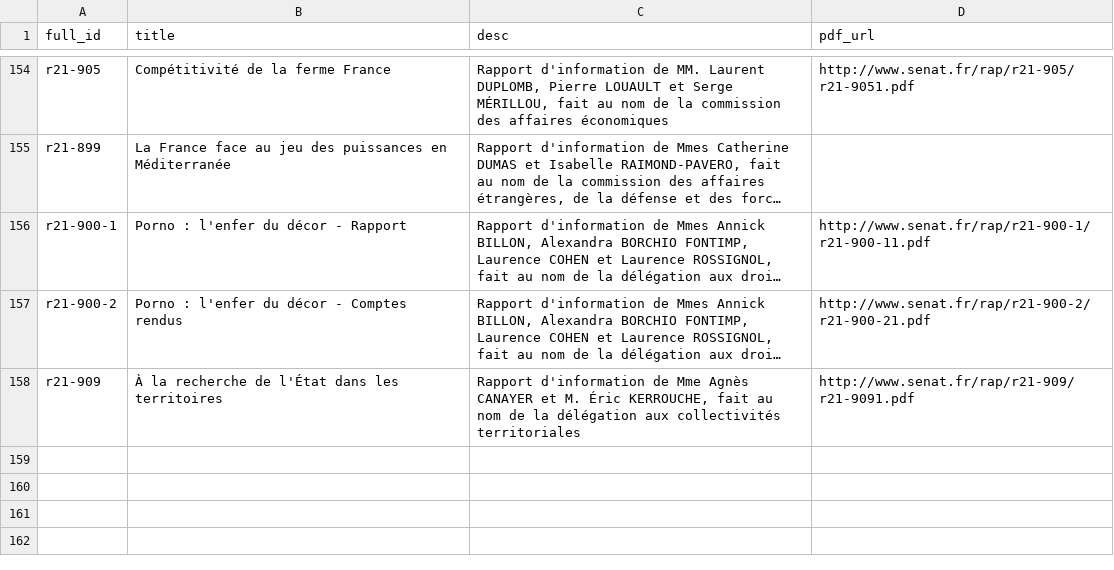
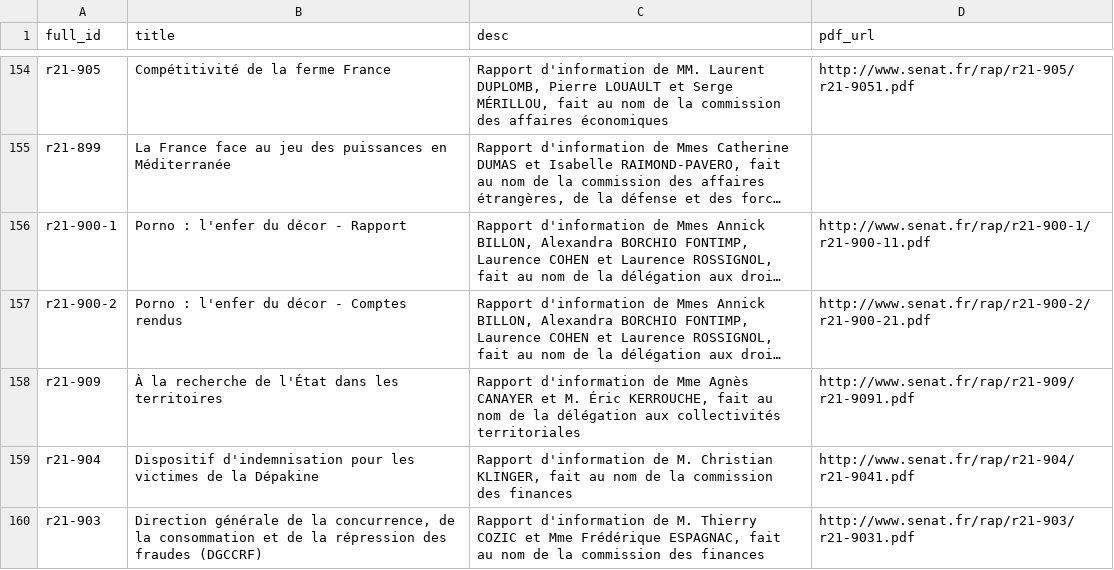
Before and after one commit to seracio/au-rapport, a CSV file: notebooks/rapports-senat.csv, drawn as a sheet; only a part is shown, gaps mark what is left out; long unchanged cells end in …; the diff names each change by its address in the sheet, - before the commit and + after, or states it on an @@ line.

```diff
--- a/notebooks/rapports-senat.csv
+++ b/notebooks/rapports-senat.csv
+row 159: r21-904 | Dispositif d'indemnisation pour les victimes de la Dépakine | Rapport d'information de M. Christian KLINGER, fait au nom de la commission des finances | http://www.senat.fr/rap/r21-904/r21-9041.pdf
+row 160: r21-903 | Direction générale de la concurrence, de la consommation et de la répression des fraudes (DGCCRF) | Rapport d'information de M. Thierry COZIC et Mme Frédérique ESPAGNAC, fait au nom de la commission des finances | http://www.senat.fr/rap/r21-903/r21-9031.pdf
```
Also changed, not shown: 4 other files.
